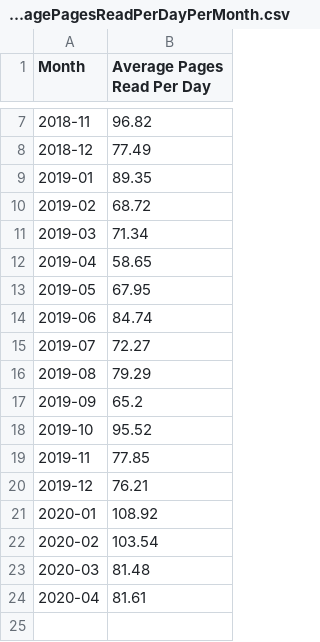
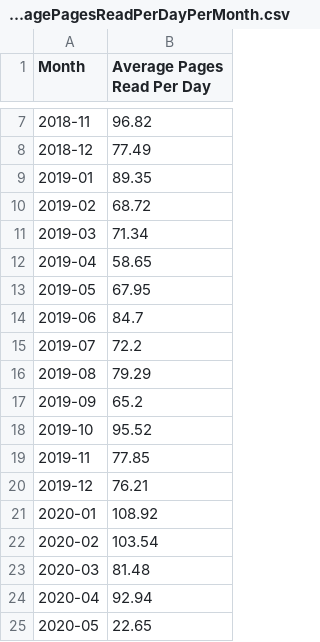
Before and after one commit to victortanasa/book-stats, a CSV file: src/main/resources/csv/AveragePagesReadPerDayPerMonth.csv, drawn as a sheet; only a part is shown, gaps mark what is left out.

```diff
--- a/src/main/resources/csv/AveragePagesReadPerDayPerMonth.csv
+++ b/src/main/resources/csv/AveragePagesReadPerDayPerMonth.csv
@@ -13,4 +13,4 @@
 "2019-05","67.95"
-"2019-06","84.74"
-"2019-07","72.27"
+"2019-06","84.7"
+"2019-07","72.2"
 "2019-08","79.29"
@@ -23,2 +23,3 @@
 "2020-03","81.48"
-"2020-04","81.61"
+"2020-04","92.94"
+"2020-05","22.65"
```
Also changed, not shown: src/main/resources/csv/BookAndDateFinished.csv, src/main/resources/csv/BookAndPublicationYear.csv, 23 other files.
